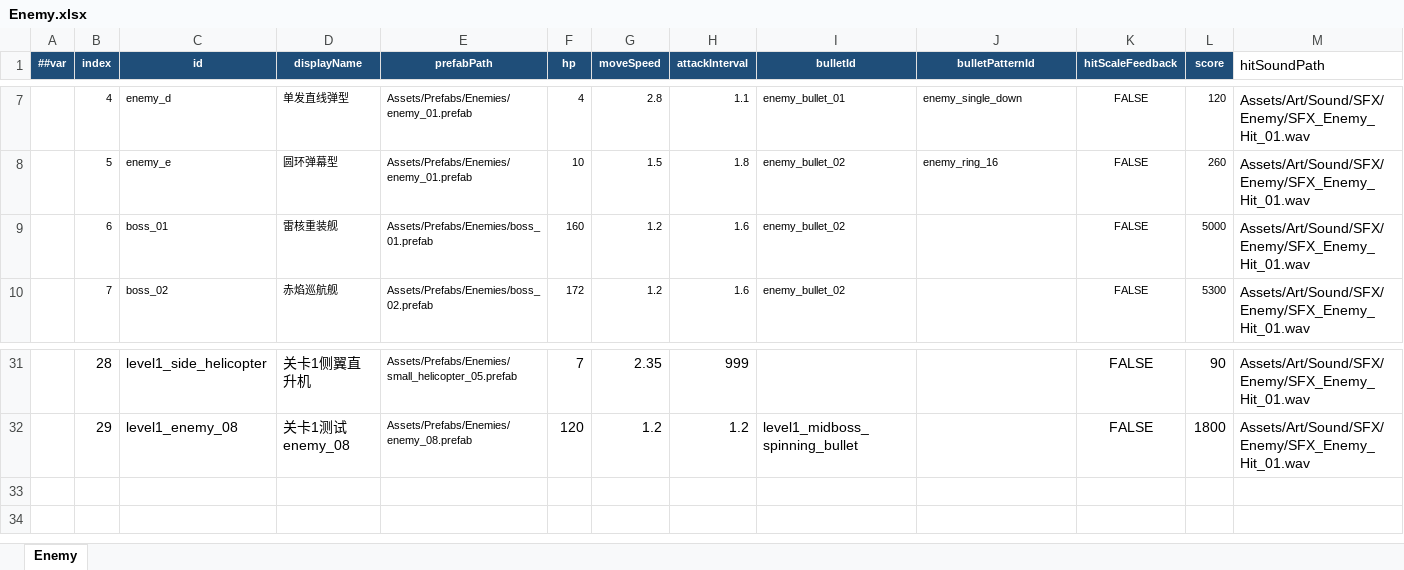
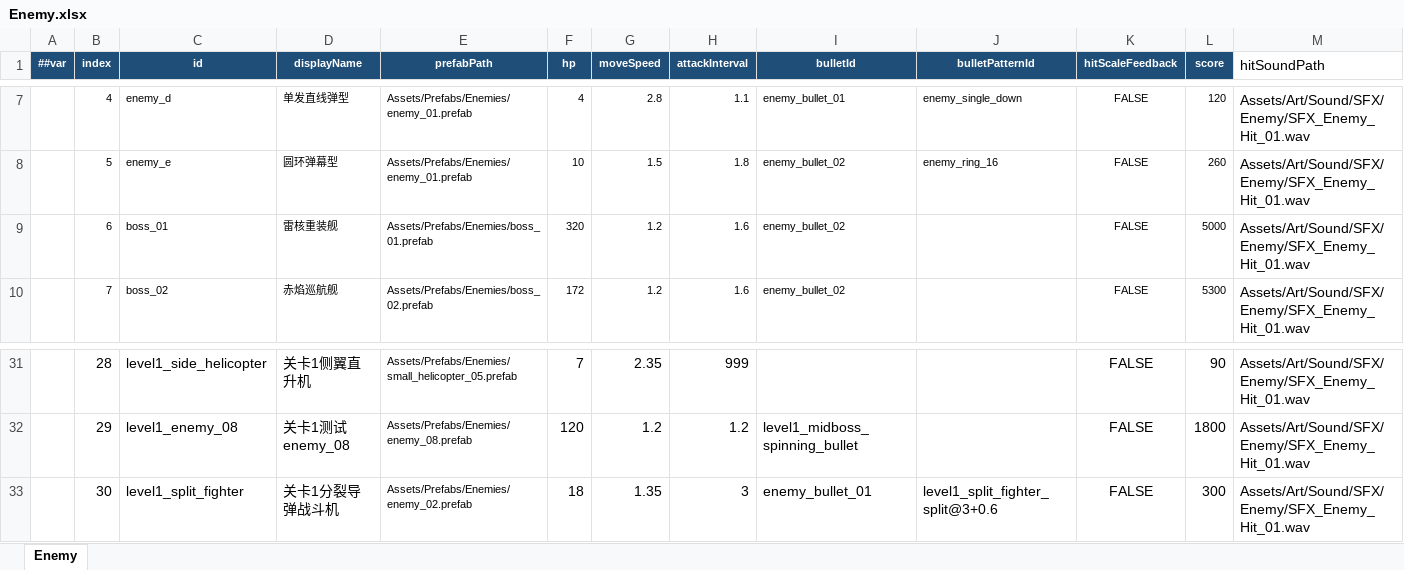
Before and after one commit to coder-lipenghui/LeiTing, an Excel workbook: Luban/Datas/Enemy.xlsx, sheet Enemy, drawn as a sheet; only a part is shown, gaps mark what is left out; values as stored, in another font and other column widths than the file's, no borders; the diff names each change by its address in the sheet, - before the commit and + after, or states it on an @@ line.

```diff
--- a/Luban/Datas/Enemy.xlsx (sheet Enemy)
+++ b/Luban/Datas/Enemy.xlsx (sheet Enemy)
-F9 (hp): 160
+F9 (hp): 320
+row 33:  | 30 | level1_split_fighter | 关卡1分裂导弹战斗机 | Assets/Prefabs/Enemies/enemy_02.prefab | 18 | 1.35 | 3 | enemy_bullet_01 | level1_split_fighter_split@3+0.6 | FALSE | 300 | Assets/Art/Sound/SFX/Enemy/SFX_Enemy_Hit_01.wav
```
Also changed, not shown: Luban/Datas/Bullet.xlsx, Luban/Datas/BulletPattern.xlsx, 31 other files.
